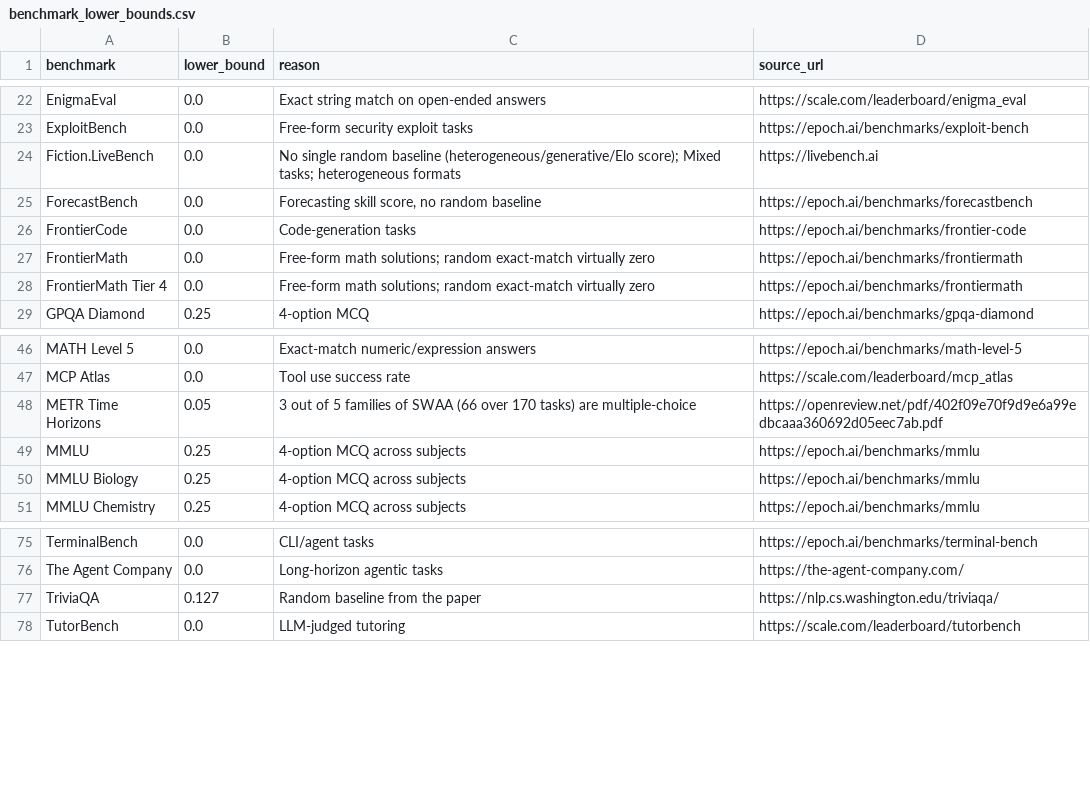
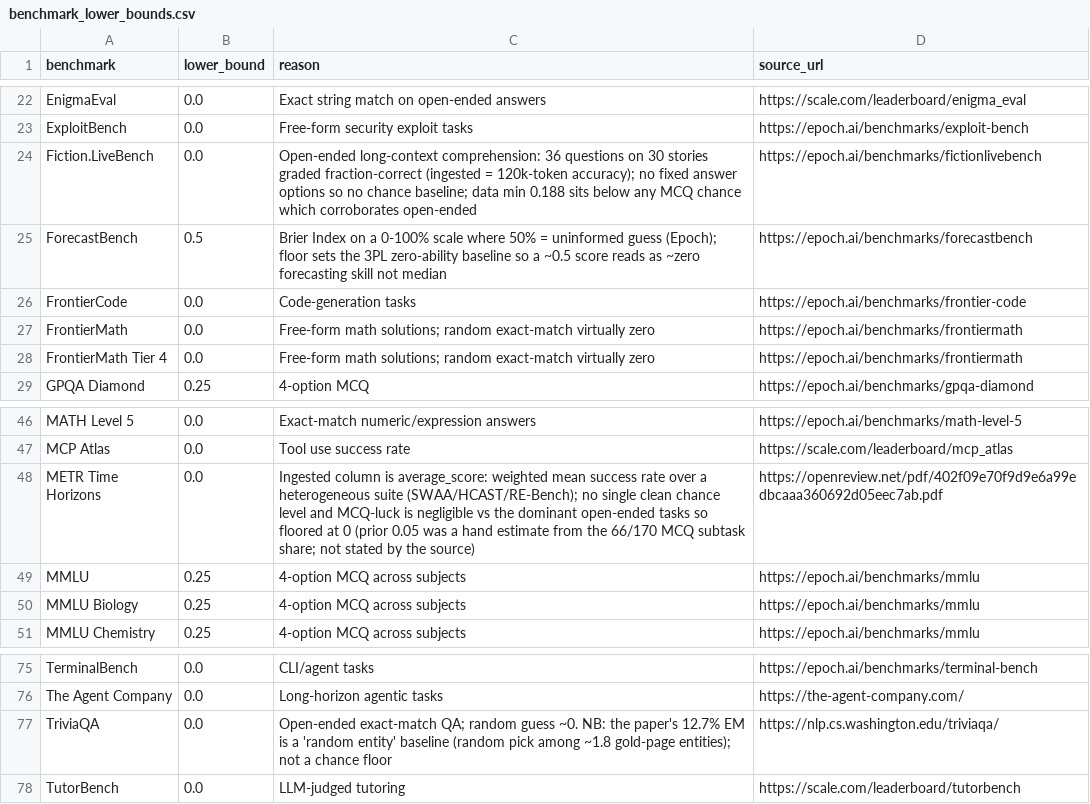
Before and after one commit to General-Purpose-AI-Policy-Lab/benchmark-data-pipeline, a CSV file: curated/benchmark_lower_bounds.csv, drawn as a sheet; only a part is shown, gaps mark what is left out.

Commit message:
Drop lower_bound passthrough column; apply reviewed score-clips at fit time
Removes the unused `lower_bound` annotation from the processed-file schema
(9 -> 8 columns). Per-benchmark chance floors were only ever read by the
`--floors` 3PL fit, and their reviewed ground truth already lives in
data/curated/benchmark_lower_bounds.csv — carrying a copy through the pipeline
schema just risked the two drifting apart.

clip_scores_to_floors now APPLIES the explicit reviewed clips from
benchmark_score_clips.csv (rather than recomputing from the floors), so the
committed record of every modified (model, benchmark) score and the fit's
behaviour cannot diverge. Two drift guards warn loudly: a below-floor
observation with no reviewed row (stale file after a data refresh) and a file
row that matches no observation or a changed original_score.

Floors re-verified against primary sources (2026-07-13): TriviaQA 0.127->0.0,
ForecastBench 0.0->0.5, METR Time Horizons 0.05->0.0, Fiction.LiveBench note.
Golden logp re-pinned accordingly. Data + canonical fit + SOTA list refreshed.

```diff
--- a/curated/benchmark_lower_bounds.csv
+++ b/curated/benchmark_lower_bounds.csv
@@ -23,4 +23,4 @@ EnigmaEval,0.0,Exact string match on open-ended answers,https://scale.com/leader
 ExploitBench,0.0,Free-form security exploit tasks,https://epoch.ai/benchmarks/exploit-bench
-Fiction.LiveBench,0.0,No single random baseline (heterogeneous/generative/Elo score); Mixed tasks; heterogeneous formats,https://livebench.ai
-ForecastBench,0.0,"Forecasting skill score, no random baseline",https://epoch.ai/benchmarks/forecastbench
+Fiction.LiveBench,0.0,Open-ended long-context comprehension: 36 questions on 30 stories graded fraction-correct (ingested = 120k-token accuracy); no fixed answer options so no chance baseline; data min 0.188 sits below any MCQ chance which corroborates open-ended,https://epoch.ai/benchmarks/fictionlivebench
+ForecastBench,0.5,Brier Index on a 0-100% scale where 50% = uninformed guess (Epoch); floor sets the 3PL zero-ability baseline so a ~0.5 score reads as ~zero forecasting skill not median,https://epoch.ai/benchmarks/forecastbench
 FrontierCode,0.0,Code-generation tasks,https://epoch.ai/benchmarks/frontier-code
@@ -47,3 +47,3 @@ MATH Level 5,0.0,Exact-match numeric/expression answers,https://epoch.ai/benchma
 MCP Atlas,0.0,Tool use success rate,https://scale.com/leaderboard/mcp_atlas
-METR Time Horizons,0.05,3 out of 5 families of SWAA (66 over 170 tasks) are multiple-choice,https://openreview.net/pdf/402f09e70f9d9e6a99edbcaaa360692d05eec7ab.pdf
+METR Time Horizons,0.0,Ingested column is average_score: weighted mean success rate over a heterogeneous suite (SWAA/HCAST/RE-Bench); no single clean chance level and MCQ-luck is negligible vs the dominant open-ended tasks so floored at 0 (prior 0.05 was a hand estimate from the 66/170 MCQ subtask share; not stated by the source),https://openreview.net/pdf/402f09e70f9d9e6a99edbcaaa360692d05eec7ab.pdf
 MMLU,0.25,4-option MCQ across subjects,https://epoch.ai/benchmarks/mmlu
@@ -76,3 +76,3 @@ TerminalBench,0.0,CLI/agent tasks,https://epoch.ai/benchmarks/terminal-bench
 The Agent Company,0.0,Long-horizon agentic tasks,https://the-agent-company.com/
-TriviaQA,0.127,Random baseline from the paper,https://nlp.cs.washington.edu/triviaqa/
+TriviaQA,0.0,Open-ended exact-match QA; random guess ~0. NB: the paper's 12.7% EM is a 'random entity' baseline (random pick among ~1.8 gold-page entities); not a chance floor,https://nlp.cs.washington.edu/triviaqa/
 TutorBench,0.0,LLM-judged tutoring,https://scale.com/leaderboard/tutorbench
```
Also changed, not shown: curated/benchmark_score_clips.csv, pipeline/canonical/benchmark_metadata.csv, 6 other files.
